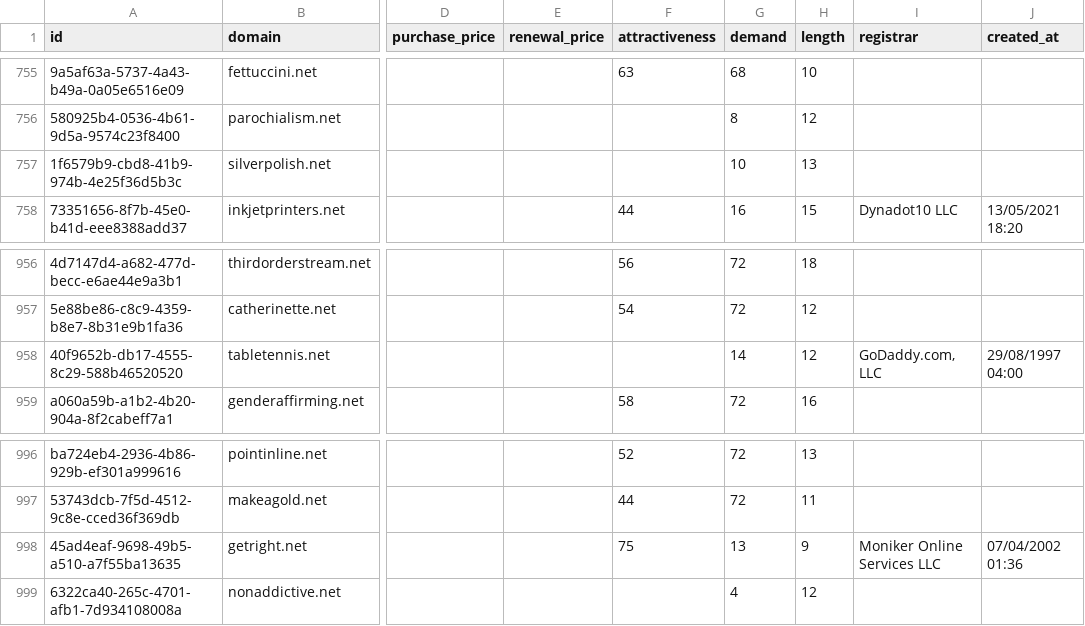
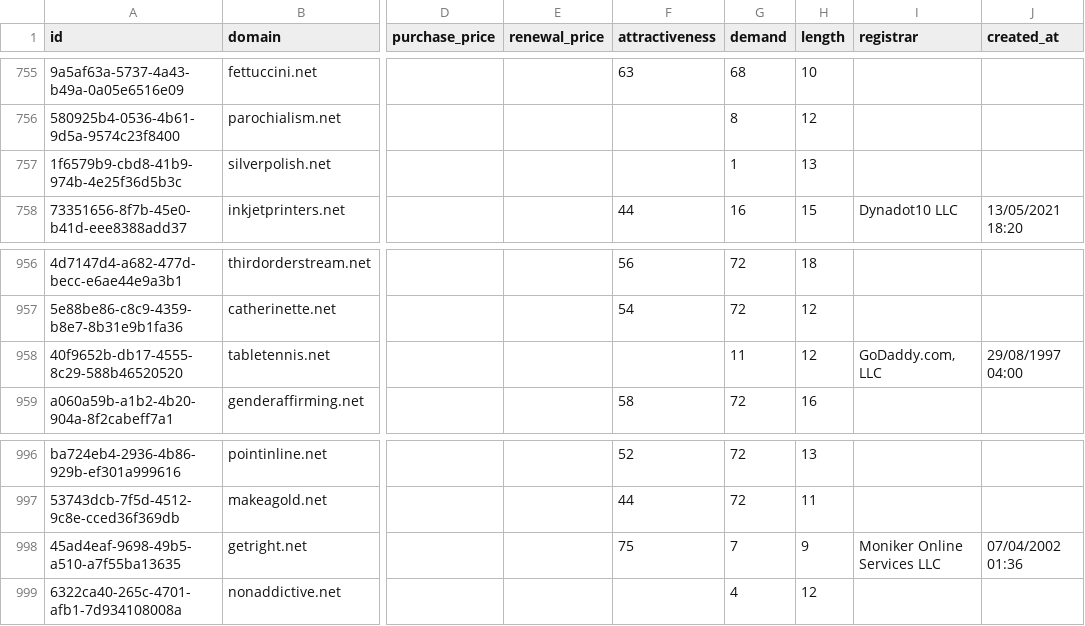
Before and after one commit to UniqueDomains/net-oneword-domains, a CSV file: net.csv, drawn as a sheet; only a part is shown, gaps mark what is left out; the diff covers the shown part only; the diff names each change by its address in the sheet, - before the commit and + after, or states it on an @@ line.

```diff
--- a/net.csv
+++ b/net.csv
-G757 (demand): 10
+G757 (demand): 1
-G958 (demand): 14
+G958 (demand): 11
-G998 (demand): 13
+G998 (demand): 7
```
Also changed, not shown: 6 edited cells elsewhere in this file, 4 other files.
